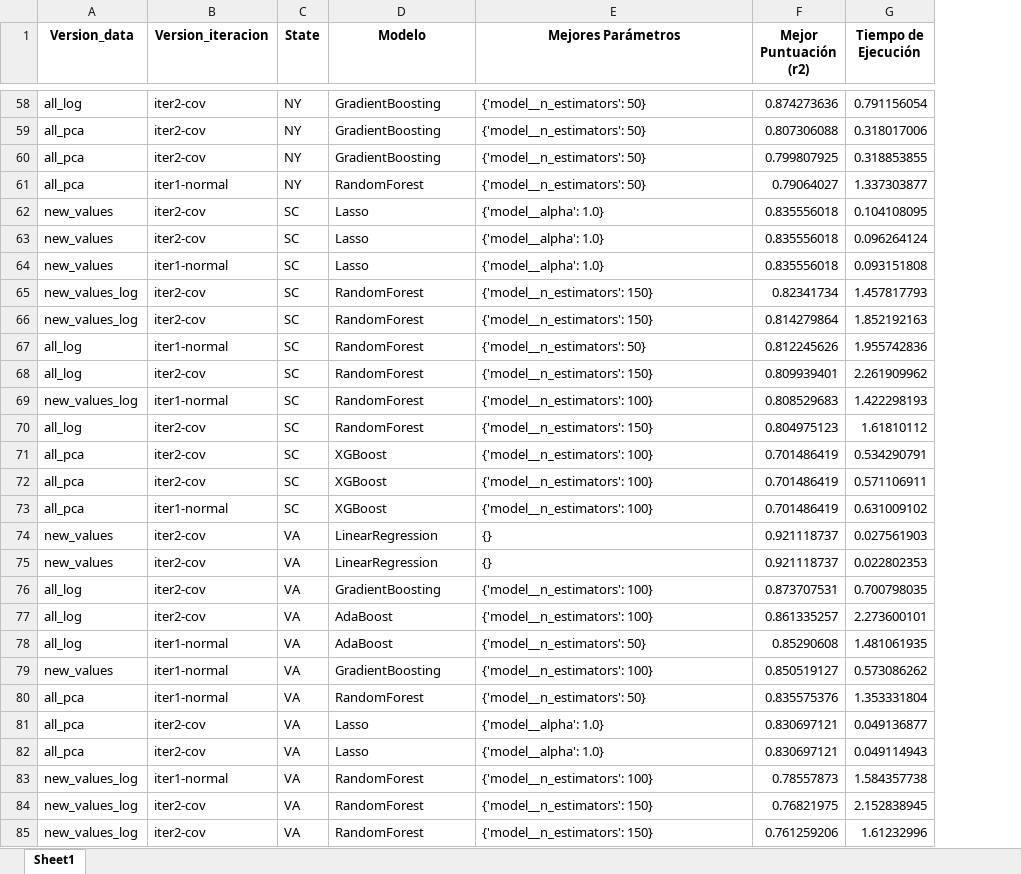
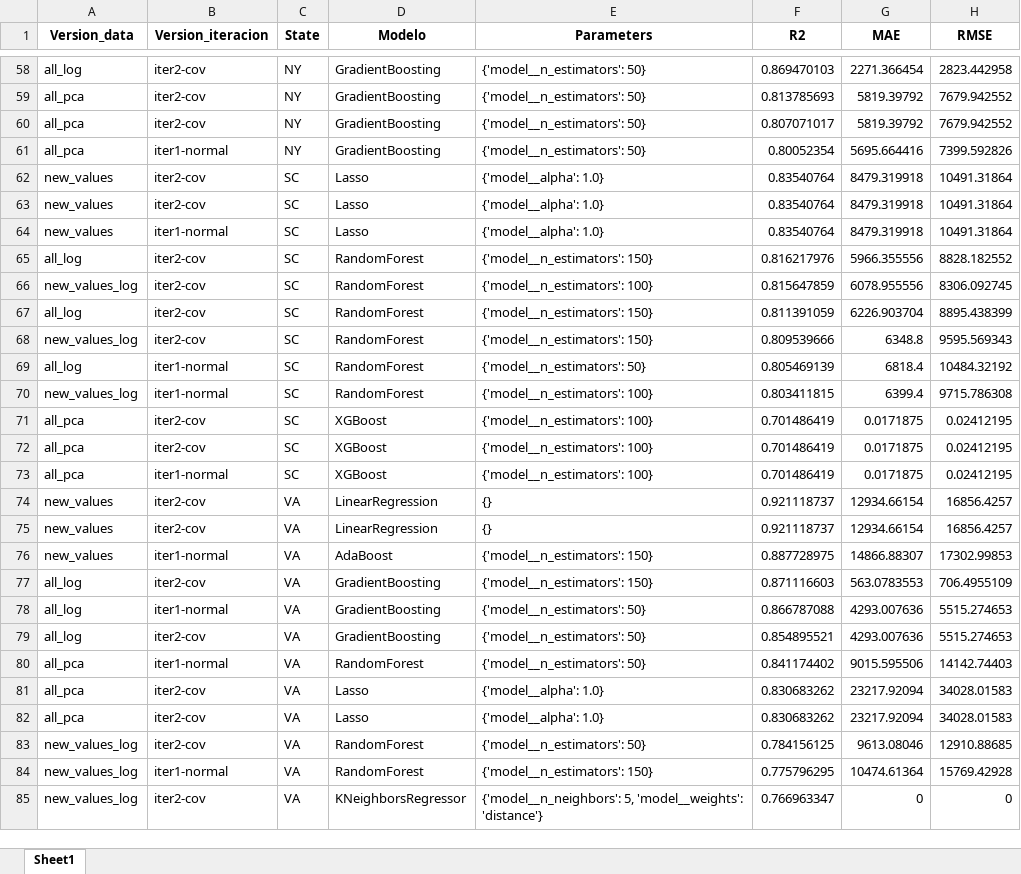
Before and after one commit to sagallegomu/prediccion-real-estate, an Excel workbook: data/final_data/models_results.xlsx, sheet Sheet1, drawn as a sheet; only a part is shown, gaps mark what is left out; values as stored, in another font and other column widths than the file's, no borders; removed rows and columns are numbered as before the commit, all else as after; the diff covers the shown part only; the diff names each change by its address in the sheet, - before the commit and + after, or states it on an @@ line.

```diff
--- a/data/final_data/models_results.xlsx (sheet Sheet1)
+++ b/data/final_data/models_results.xlsx (sheet Sheet1)
-column F (Mejor Puntuación (r2)), rows 58-67: 0.874273636 | 0.807306088 | 0.799807925 | 0.79064027 | 0.835556018 | 0.835556018 | 0.835556018 | 0.82341734 | 0.814279864 | 0.812245626; row 69: 0.808529683; rows 71-78: 0.701486419 | 0.701486419 | 0.701486419 | 0.921118737 | 0.921118737 | 0.873707531 | 0.861335257 | 0.85290608; rows 80-85: 0.835575376 | 0.830697121 | 0.830697121 | 0.78557873 | 0.76821975 | 0.761259206
-column G (Tiempo de Ejecución), rows 58-67: 0.791156054 | 0.318017006 | 0.318853855 | 1.337303877 | 0.104108095 | 0.096264124 | 0.093151808 | 1.457817793 | 1.852192163 | 1.955742836; row 69: 1.422298193; rows 71-78: 0.534290791 | 0.571106911 | 0.631009102 | 0.027561903 | 0.022802353 | 0.700798035 | 2.273600101 | 1.481061935; rows 80-85: 1.353331804 | 0.049136877 | 0.049114943 | 1.584357738 | 2.152838945 | 1.61232996
+column F (R2), rows 58-64: 0.869470103 | 0.813785693 | 0.807071017 | 0.80052354 | 0.83540764 | 0.83540764 | 0.83540764; row 66: 0.815647859; rows 68-75: 0.809539666 | 0.805469139 | 0.803411815 | 0.701486419 | 0.701486419 | 0.701486419 | 0.921118737 | 0.921118737; rows 77-85: 0.871116603 | 0.866787088 | 0.854895521 | 0.841174402 | 0.830683262 | 0.830683262 | 0.784156125 | 0.775796295 | 0.766963347
+column G (MAE), rows 58-64: 2271.366454 | 5819.39792 | 5819.39792 | 5695.664416 | 8479.319918 | 8479.319918 | 8479.319918; row 66: 6078.955556; rows 68-75: 6348.8 | 6818.4 | 6399.4 | 0.0171875 | 0.0171875 | 0.0171875 | 12934.66154 | 12934.66154; rows 77-85: 563.0783553 | 4293.007636 | 4293.007636 | 9015.595506 | 23217.92094 | 23217.92094 | 9613.08046 | 10474.61364 | 0
+column H (RMSE), rows 58-64: 2823.442958 | 7679.942552 | 7679.942552 | 7399.592826 | 10491.31864 | 10491.31864 | 10491.31864; row 66: 8306.092745; rows 68-75: 9595.569343 | 10484.32192 | 9715.786308 | 0.02412195 | 0.02412195 | 0.02412195 | 16856.4257 | 16856.4257; rows 77-85: 706.4955109 | 5515.274653 | 5515.274653 | 14142.74403 | 34028.01583 | 34028.01583 | 12910.88685 | 15769.42928 | 0
-E1: Mejores Parámetros
+E1: Parameters
-D61 (Modelo): RandomForest
+D61 (Modelo): GradientBoosting
@@ row 68 moved to row 65: all_log @@
-E66 (Parameters): {'model__n_estimators': 150}
+E66 (Parameters): {'model__n_estimators': 100}
@@ row 70 moved to row 67: all_log @@
+row 76: new_values | iter1-normal | VA | AdaBoost | {'model__n_estimators': 150} | 0.887728975 | 14866.88307 | 17302.99853
-E77 (Parameters): {'model__n_estimators': 100}
+E77 (Parameters): {'model__n_estimators': 150}
-B78 (Version_iteracion): iter2-cov
+B78 (Version_iteracion): iter1-normal
-D78:D79 (Modelo): AdaBoost
+D78:D79 (Modelo): GradientBoosting
-E78 (Parameters): {'model__n_estimators': 100}
+E78 (Parameters): {'model__n_estimators': 50}
-B79 (Version_iteracion): iter1-normal
+B79 (Version_iteracion): iter2-cov
-row 79: new_values | iter1-normal | VA | GradientBoosting | {'model__n_estimators': 100} | 0.850519127 | 0.573086262
-B83 (Version_iteracion): iter1-normal
+B83 (Version_iteracion): iter2-cov
-E83 (Parameters): {'model__n_estimators': 100}
+E83 (Parameters): {'model__n_estimators': 50}
-B84 (Version_iteracion): iter2-cov
+B84 (Version_iteracion): iter1-normal
-D85 (Modelo): RandomForest
+D85 (Modelo): KNeighborsRegressor
-E85 (Parameters): {'model__n_estimators': 150}
+E85 (Parameters): {'model__n_neighbors': 5, 'model__weights': 'distance'}
```
Also changed, not shown: 14 added rows, 14 removed rows, 2 moved rows and 16 edited cells elsewhere in this sheet, data/final_data/bests_models_results.xlsx, 4 other files.
